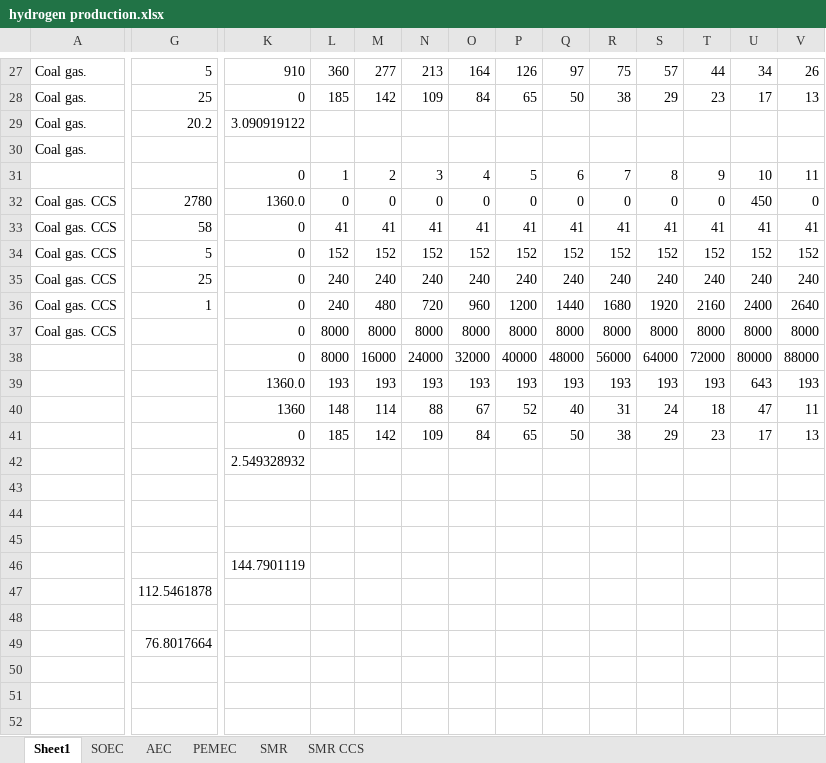
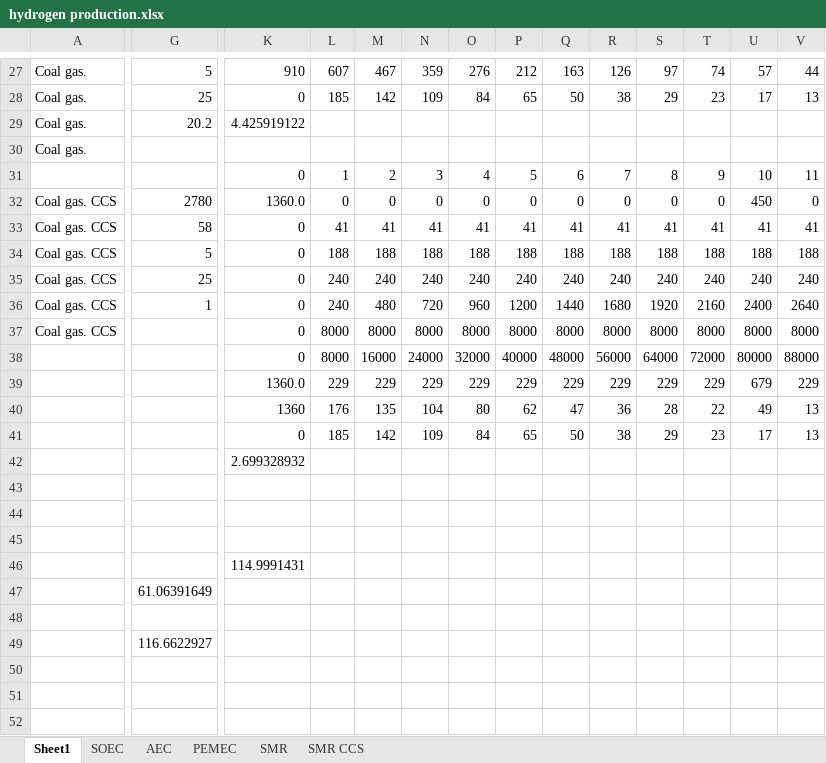
Before and after one commit to FrederikFertin/h2_system_dynamics, an Excel workbook: model_considerations/hydrogen production.xlsx, sheet Sheet1, drawn as a sheet; only a part is shown, gaps mark what is left out; values as stored, in another font and other column widths than the file's, no borders; removed rows and columns are numbered as before the commit, all else as after; rows hold the shown columns only; the diff covers the shown part only; the diff names each change by its address in the sheet, - before the commit and + after, or states it on an @@ line.

```diff
--- a/model_considerations/hydrogen production.xlsx (sheet Sheet1)
+++ b/model_considerations/hydrogen production.xlsx (sheet Sheet1)
-L27: 360
+L27: 607
-M27: 277
+M27: 467
-N27: 213
+N27: 359
-O27: 164
+O27: 276
-P27: 126
+P27: 212
-Q27: 97
+Q27: 163
-R27: 75
+R27: 126
-S27: 57
+S27: 97
-T27: 44
+T27: 74
-U27: 34
+U27: 57
-V27: 26
+V27: 44
-K29: 3.090919122
+K29: 4.425919122
-row 34: Coal gas. CCS | 5 | 0 | 152 | 152 | 152 | 152 | 152 | 152 | 152 | 152 | 152 | 152 | 152
+row 34: Coal gas. CCS | 5 | 0 | 188 | 188 | 188 | 188 | 188 | 188 | 188 | 188 | 188 | 188 | 188
-row 39:  |  | 1360.0 | 193 | 193 | 193 | 193 | 193 | 193 | 193 | 193 | 193 | 643 | 193
-row 40:  |  | 1360 | 148 | 114 | 88 | 67 | 52 | 40 | 31 | 24 | 18 | 47 | 11
+row 39:  |  | 1360.0 | 229 | 229 | 229 | 229 | 229 | 229 | 229 | 229 | 229 | 679 | 229
+row 40:  |  | 1360 | 176 | 135 | 104 | 80 | 62 | 47 | 36 | 28 | 22 | 49 | 13
-K42: 2.549328932
+K42: 2.699328932
-K46: 144.7901119
+K46: 114.9991431
-G47: 112.5461878
+G47: 61.06391649
-G49: 76.8017664
+G49: 116.6622927
```
Also changed, not shown: 10 added rows, 10 removed rows and 41 edited cells elsewhere in this sheet, formulas that keep their value, data/biomass_prices.xlsx, data/marine_fuel_costs_and_emissions.xlsx, 24 other files.
